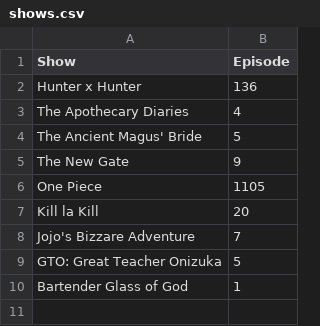
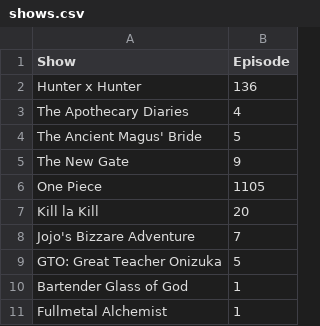
Before and after one commit to MarcoTz/who-is-watching, a CSV file: shows.csv, drawn as a sheet.

```diff
--- a/shows.csv
+++ b/shows.csv
@@ -10 +10,2 @@ GTO: Great Teacher Onizuka;5
 Bartender Glass of God;1
+Fullmetal Alchemist;1
```
Also changed, not shown: 3 other files.
